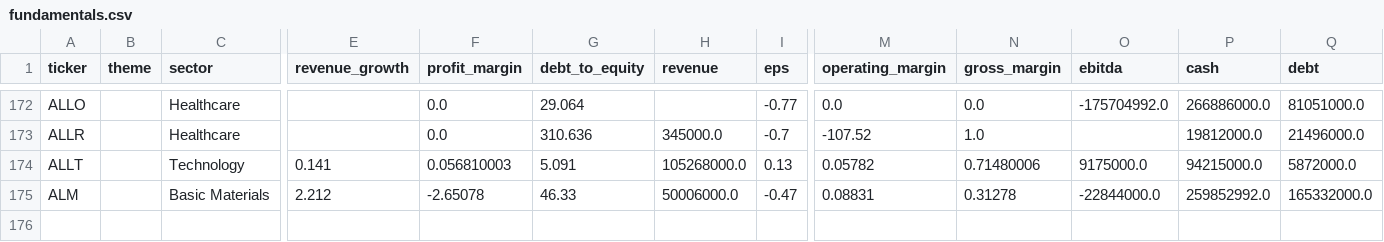
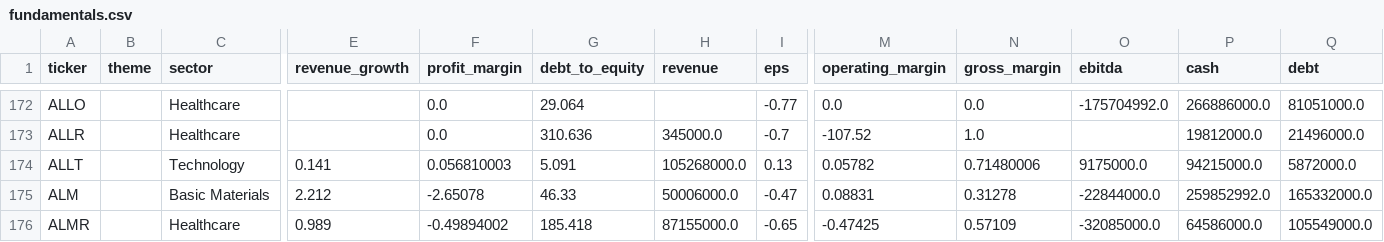
Before and after one commit to YuzeJ21/Stock-Analysis, a CSV file: data/fundamentals.csv, drawn as a sheet; only a part is shown, gaps mark what is left out; rows hold the shown columns only; the diff names each change by its address in the sheet, - before the commit and + after, or states it on an @@ line.

```diff
--- a/data/fundamentals.csv
+++ b/data/fundamentals.csv
+row 176: ALMR |  | Healthcare | 0.989 | -0.49894002 | 185.418 | 87155000.0 | -0.65 | -0.47425 | 0.57109 | -32085000.0 | 64586000.0 | 105549000.0
```
Also changed, not shown: data/reviewed_batch_proofs.csv.
